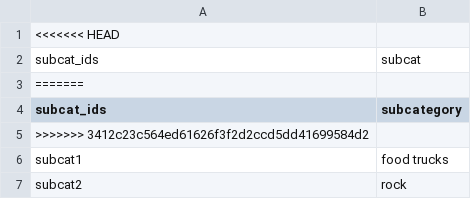
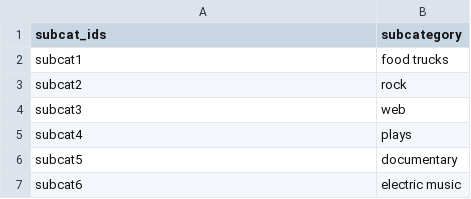
Before and after one commit to CaMy395/Crowdfunding_ETL, a CSV file: Starter_Files/Resources/subcategory.csv, drawn as a sheet; only a part is shown; the shorter side is filled out with more unchanged rows.

```diff
--- a/Starter_Files/Resources/subcategory.csv
+++ b/Starter_Files/Resources/subcategory.csv
@@ -1,6 +1,2 @@
-<<<<<<< HEAD
-subcat_ids,subcat
-=======
 subcat_ids,subcategory
->>>>>>> 3412c23c564ed61626f3f2d2ccd5dd41699584d2
 subcat1,food trucks
```
Also changed, not shown: 2 other files.
